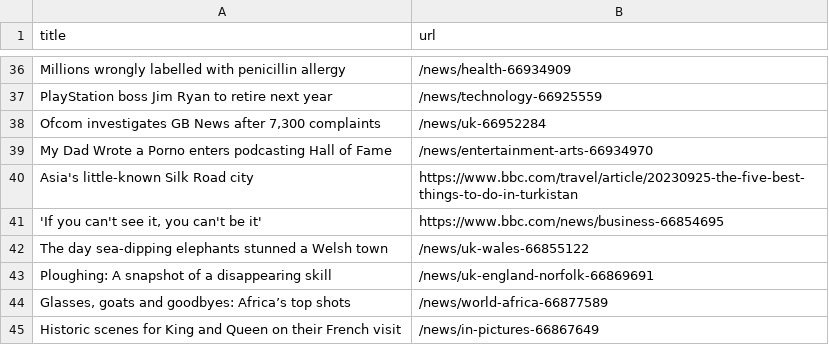
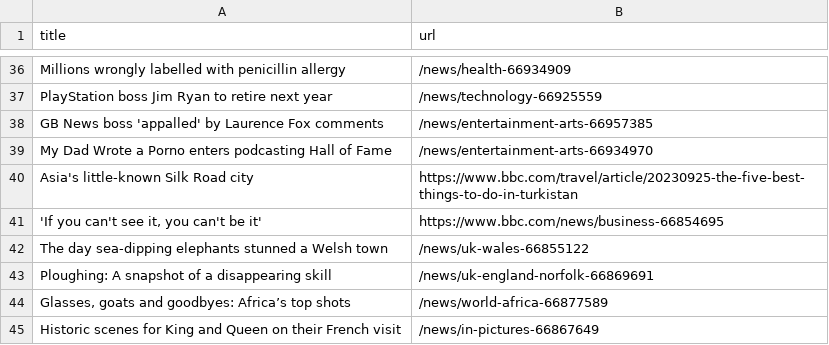
Before and after one commit to cpohkwan/automatic-scraper-bbc, a CSV file: bbc.csv, drawn as a sheet; only a part is shown, gaps mark what is left out.

```diff
--- a/bbc.csv
+++ b/bbc.csv
@@ -37,3 +37,3 @@ Millions wrongly labelled with penicillin allergy,/news/health-66934909
 PlayStation boss Jim Ryan to retire next year,/news/technology-66925559
-"Ofcom investigates GB News after 7,300 complaints",/news/uk-66952284
+GB News boss 'appalled' by Laurence Fox comments,/news/entertainment-arts-66957385
 My Dad Wrote a Porno enters podcasting Hall of Fame,/news/entertainment-arts-66934970
```
